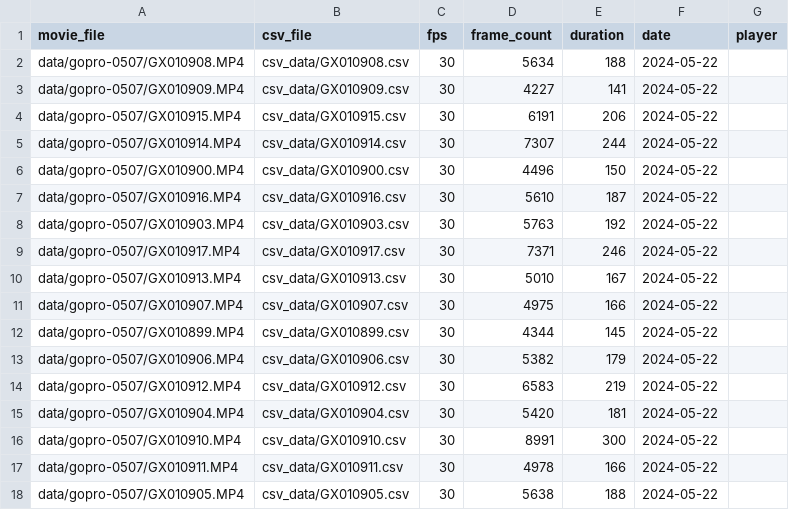
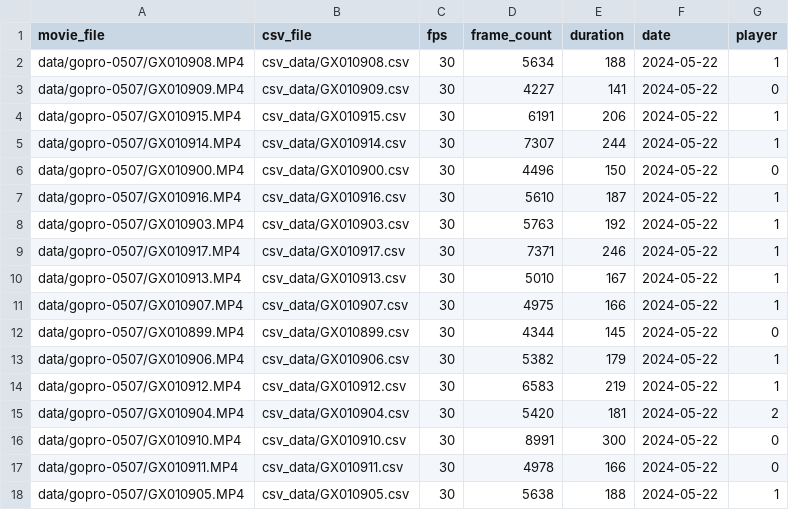
Before and after one commit to thajime0125/pose_estimation, a CSV file: mst_data/mst_game.csv, drawn as a sheet.

```diff
--- a/mst_data/mst_game.csv
+++ b/mst_data/mst_game.csv
@@ -1,18 +1,18 @@
 movie_file,csv_file,fps,frame_count,duration,date,player
-data/gopro-0507/GX010908.MP4,csv_data/GX010908.csv,30,5634,188,2024-05-22,
-data/gopro-0507/GX010909.MP4,csv_data/GX010909.csv,30,4227,141,2024-05-22,
-data/gopro-0507/GX010915.MP4,csv_data/GX010915.csv,30,6191,206,2024-05-22,
-data/gopro-0507/GX010914.MP4,csv_data/GX010914.csv,30,7307,244,2024-05-22,
-data/gopro-0507/GX010900.MP4,csv_data/GX010900.csv,30,4496,150,2024-05-22,
-data/gopro-0507/GX010916.MP4,csv_data/GX010916.csv,30,5610,187,2024-05-22,
-data/gopro-0507/GX010903.MP4,csv_data/GX010903.csv,30,5763,192,2024-05-22,
-data/gopro-0507/GX010917.MP4,csv_data/GX010917.csv,30,7371,246,2024-05-22,
-data/gopro-0507/GX010913.MP4,csv_data/GX010913.csv,30,5010,167,2024-05-22,
-data/gopro-0507/GX010907.MP4,csv_data/GX010907.csv,30,4975,166,2024-05-22,
-data/gopro-0507/GX010899.MP4,csv_data/GX010899.csv,30,4344,145,2024-05-22,
-data/gopro-0507/GX010906.MP4,csv_data/GX010906.csv,30,5382,179,2024-05-22,
-data/gopro-0507/GX010912.MP4,csv_data/GX010912.csv,30,6583,219,2024-05-22,
-data/gopro-0507/GX010904.MP4,csv_data/GX010904.csv,30,5420,181,2024-05-22,
-data/gopro-0507/GX010910.MP4,csv_data/GX010910.csv,30,8991,300,2024-05-22,
-data/gopro-0507/GX010911.MP4,csv_data/GX010911.csv,30,4978,166,2024-05-22,
-data/gopro-0507/GX010905.MP4,csv_data/GX010905.csv,30,5638,188,2024-05-22,
+data/gopro-0507/GX010908.MP4,csv_data/GX010908.csv,30,5634,188,2024-05-22,1
+data/gopro-0507/GX010909.MP4,csv_data/GX010909.csv,30,4227,141,2024-05-22,0
+data/gopro-0507/GX010915.MP4,csv_data/GX010915.csv,30,6191,206,2024-05-22,1
+data/gopro-0507/GX010914.MP4,csv_data/GX010914.csv,30,7307,244,2024-05-22,1
+data/gopro-0507/GX010900.MP4,csv_data/GX010900.csv,30,4496,150,2024-05-22,0
+data/gopro-0507/GX010916.MP4,csv_data/GX010916.csv,30,5610,187,2024-05-22,1
+data/gopro-0507/GX010903.MP4,csv_data/GX010903.csv,30,5763,192,2024-05-22,1
+data/gopro-0507/GX010917.MP4,csv_data/GX010917.csv,30,7371,246,2024-05-22,1
+data/gopro-0507/GX010913.MP4,csv_data/GX010913.csv,30,5010,167,2024-05-22,1
+data/gopro-0507/GX010907.MP4,csv_data/GX010907.csv,30,4975,166,2024-05-22,1
+data/gopro-0507/GX010899.MP4,csv_data/GX010899.csv,30,4344,145,2024-05-22,0
+data/gopro-0507/GX010906.MP4,csv_data/GX010906.csv,30,5382,179,2024-05-22,1
+data/gopro-0507/GX010912.MP4,csv_data/GX010912.csv,30,6583,219,2024-05-22,1
+data/gopro-0507/GX010904.MP4,csv_data/GX010904.csv,30,5420,181,2024-05-22,2
+data/gopro-0507/GX010910.MP4,csv_data/GX010910.csv,30,8991,300,2024-05-22,0
+data/gopro-0507/GX010911.MP4,csv_data/GX010911.csv,30,4978,166,2024-05-22,0
+data/gopro-0507/GX010905.MP4,csv_data/GX010905.csv,30,5638,188,2024-05-22,1
```
Also changed, not shown: 4 other files.
